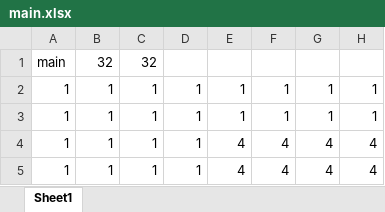
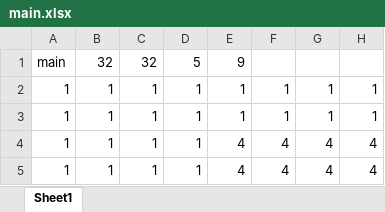
Before and after one commit to XDzzzzzZyq/Campus, an Excel workbook: src/maps/main.xlsx, sheet Sheet1, drawn as a sheet; only a part is shown; values as stored, in another font and other column widths than the file's, no borders; the diff names each change by its address in the sheet, - before the commit and + after, or states it on an @@ line.

```diff
--- a/src/maps/main.xlsx (sheet Sheet1)
+++ b/src/maps/main.xlsx (sheet Sheet1)
-D1: (empty)
+D1: 5
-E1: (empty)
+E1: 9
```
Also changed, not shown: 3 other files.
